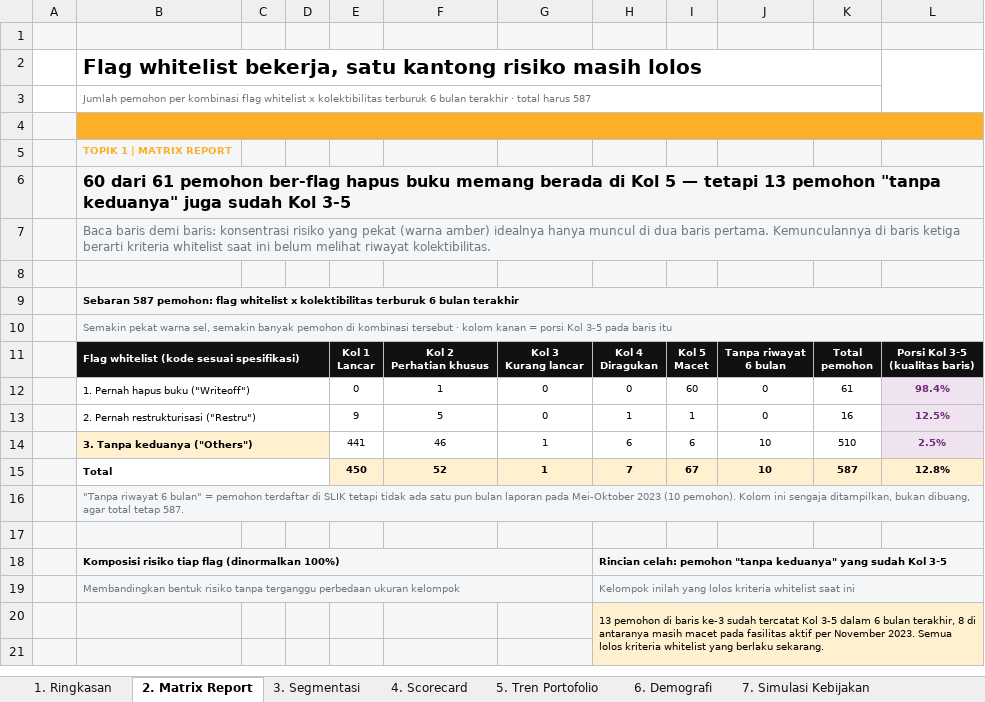
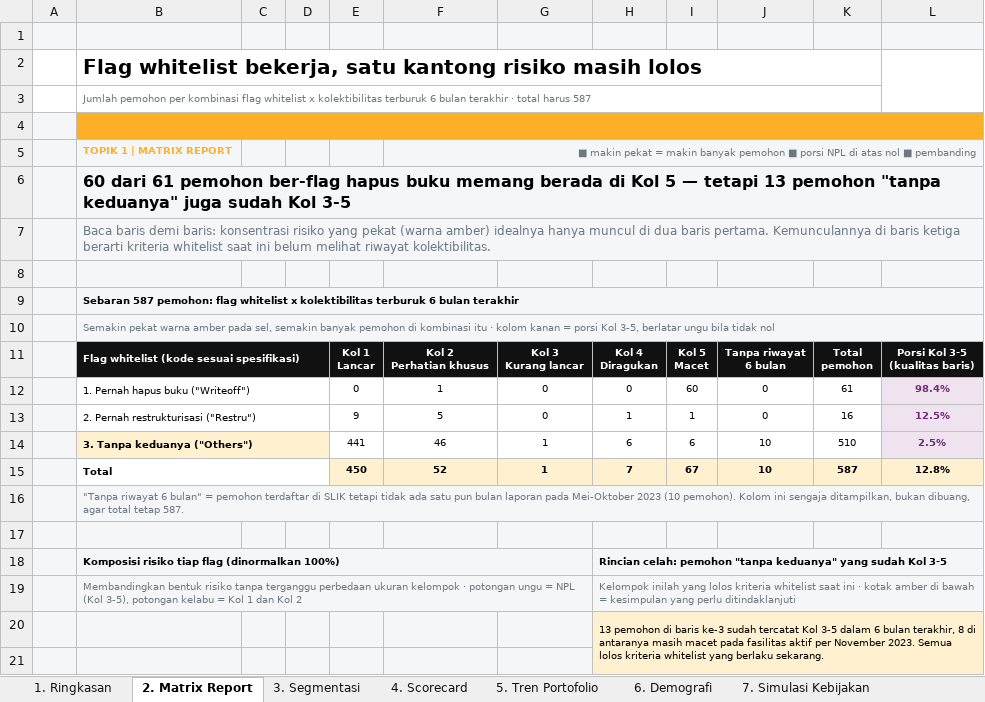
Before and after one commit to achmadardanip/slik-data-analyst, an Excel workbook: output/SLIK_Analysis_Dashboard.xlsx, sheet 2. Matrix Report, drawn as a sheet; only a part is shown; values as stored, in another font and other column widths than the file's, no borders; charts and pictures and conditional formats not drawn; the diff names each change by its address in the sheet, - before the commit and + after, or states it on an @@ line.

Commit message:
Perjelas makna warna dan sorotan di workbook maupun notebook
Warna sudah konsisten antara Excel dan notebook, tetapi pembaca masih harus
menebak mengapa satu batang, sel, atau baris disorot. Legendanya sekarang
ditulis eksplisit di tiga tempat:

- tab baru "Legenda Warna": delapan baris, tiap baris berisi kotak contoh
  warnanya, nama warna, tugasnya, dan contoh tempat munculnya di dashboard;
  termasuk penjelasan warna tab dan cara membaca halaman tanpa warna;
- strip legenda di baris kepala sembilan tab (tujuh halaman analitis, Kamus
  Metrik, Catatan & Asumsi), ditulis pada kolom kosong sehingga tidak menambah
  baris dan tiap tab tetap satu halaman cetak;
- subjudul grafik kini menyebut warnanya ("garis ungu = ...", "batang amber
  = ..."), dan tiap grafik notebook mendapat blok "Cara membaca warna grafik
  di atas" tepat di bawah gambar.

Dua penyesuaian agar satu warna hanya punya satu tugas: baris segmen D dan E
pada tab Segmentasi memakai latar ungu supaya cocok dengan batangnya yang ungu,
dan garis rata-rata basis pada grafik desil notebook dipindah dari amber ke
hitam titik-titik (amber kini hanya berarti SOROT).

Sekalian memperbaiki dua teks yang terpotong: kotak temuan kedua pada tab
Simulasi Kebijakan dan catatan kaki urutan segmen pada tab Segmentasi.

```diff
--- a/output/SLIK_Analysis_Dashboard.xlsx (sheet 2. Matrix Report)
+++ b/output/SLIK_Analysis_Dashboard.xlsx (sheet 2. Matrix Report)
-F5: (empty)
+F5: ■ makin pekat = makin banyak pemohon ■ porsi NPL di atas nol ■ pembanding
+F5:L5 merged
-B10: …pekat warna sel, semakin banyak pemohon di kombinasi tersebut · kolom kanan = porsi Kol 3-5 pada baris itu
+B10: …pekat warna amber pada sel, semakin banyak pemohon di kombinasi itu · kolom kanan = porsi Kol 3-5, berlatar ungu bila tidak nol
-B19: …ukuran kelompok
+B19: …ukuran kelompok · potongan ungu = NPL (Kol 3-5), potongan kelabu = Kol 1 dan Kol 2
-H19: …saat ini
+H19: …saat ini · kotak amber di bawah = kesimpulan yang perlu ditindaklanjuti
```
Also changed, not shown: sheet 3. Segmentasi, sheet 7. Simulasi Kebijakan, sheet 1. Ringkasan, sheet 6. Demografi, sheet 4. Scorecard, sheet 5. Tren Portofolio, 2 more sheets, other sheet tabs, charts or pictures, 2 other files.
